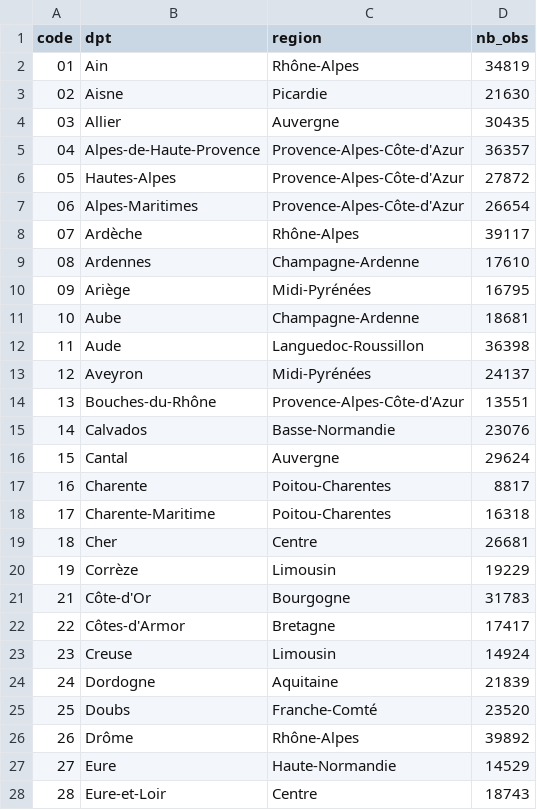
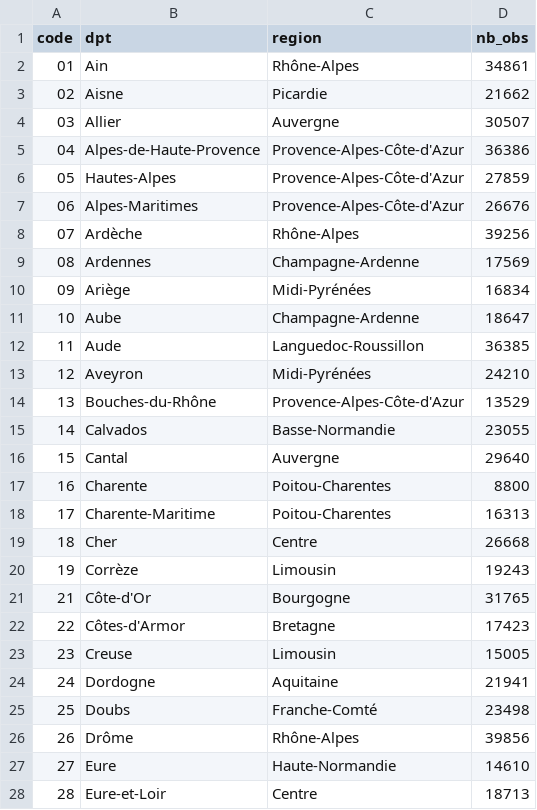
Before and after one commit to chloemouillac/Harvesting_syndrome, a CSV file: 2_Distribution/processed_data/nb_records_per_dpt_ALL_20.csv, drawn as a sheet; only a part is shown; the diff covers the shown part only.

```diff
--- a/2_Distribution/processed_data/nb_records_per_dpt_ALL_20.csv
+++ b/2_Distribution/processed_data/nb_records_per_dpt_ALL_20.csv
@@ -1,28 +1,28 @@
 "code","dpt","region","nb_obs"
-"01","Ain","Rhône-Alpes",34819
-"02","Aisne","Picardie",21630
-"03","Allier","Auvergne",30435
-"04","Alpes-de-Haute-Provence","Provence-Alpes-Côte-d'Azur",36357
-"05","Hautes-Alpes","Provence-Alpes-Côte-d'Azur",27872
-"06","Alpes-Maritimes","Provence-Alpes-Côte-d'Azur",26654
-"07","Ardèche","Rhône-Alpes",39117
-"08","Ardennes","Champagne-Ardenne",17610
-"09","Ariège","Midi-Pyrénées",16795
-"10","Aube","Champagne-Ardenne",18681
-"11","Aude","Languedoc-Roussillon",36398
-"12","Aveyron","Midi-Pyrénées",24137
-"13","Bouches-du-Rhône","Provence-Alpes-Côte-d'Azur",13551
-"14","Calvados","Basse-Normandie",23076
-"15","Cantal","Auvergne",29624
-"16","Charente","Poitou-Charentes",8817
-"17","Charente-Maritime","Poitou-Charentes",16318
-"18","Cher","Centre",26681
-"19","Corrèze","Limousin",19229
-"21","Côte-d'Or","Bourgogne",31783
-"22","Côtes-d'Armor","Bretagne",17417
-"23","Creuse","Limousin",14924
-"24","Dordogne","Aquitaine",21839
-"25","Doubs","Franche-Comté",23520
-"26","Drôme","Rhône-Alpes",39892
-"27","Eure","Haute-Normandie",14529
-"28","Eure-et-Loir","Centre",18743
+"01","Ain","Rhône-Alpes",34861
+"02","Aisne","Picardie",21662
+"03","Allier","Auvergne",30507
+"04","Alpes-de-Haute-Provence","Provence-Alpes-Côte-d'Azur",36386
+"05","Hautes-Alpes","Provence-Alpes-Côte-d'Azur",27859
+"06","Alpes-Maritimes","Provence-Alpes-Côte-d'Azur",26676
+"07","Ardèche","Rhône-Alpes",39256
+"08","Ardennes","Champagne-Ardenne",17569
+"09","Ariège","Midi-Pyrénées",16834
+"10","Aube","Champagne-Ardenne",18647
+"11","Aude","Languedoc-Roussillon",36385
+"12","Aveyron","Midi-Pyrénées",24210
+"13","Bouches-du-Rhône","Provence-Alpes-Côte-d'Azur",13529
+"14","Calvados","Basse-Normandie",23055
+"15","Cantal","Auvergne",29640
+"16","Charente","Poitou-Charentes",8800
+"17","Charente-Maritime","Poitou-Charentes",16313
+"18","Cher","Centre",26668
+"19","Corrèze","Limousin",19243
+"21","Côte-d'Or","Bourgogne",31765
+"22","Côtes-d'Armor","Bretagne",17423
+"23","Creuse","Limousin",15005
+"24","Dordogne","Aquitaine",21941
+"25","Doubs","Franche-Comté",23498
+"26","Drôme","Rhône-Alpes",39856
+"27","Eure","Haute-Normandie",14610
+"28","Eure-et-Loir","Centre",18713
```
Also changed, not shown: 62 edited cells elsewhere in this file, 2_Distribution/processed_data/clustering/7clusters_chisq_no_transfo_20.csv, 2_Distribution/processed_data/nb_dpts_per_species_20.csv, 4 other files.
